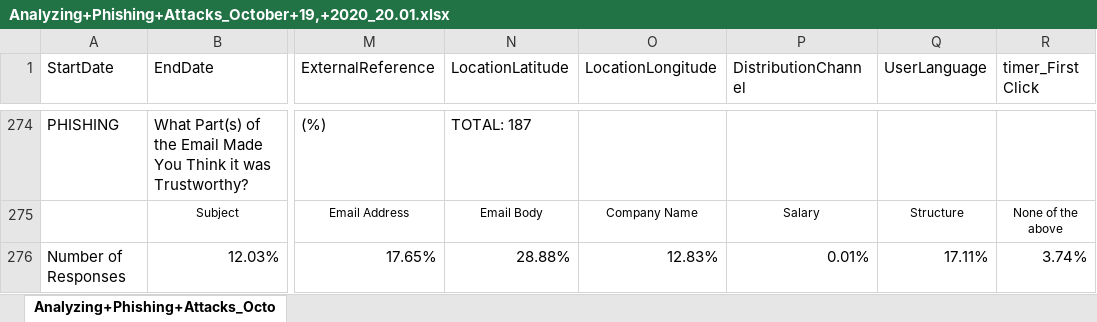
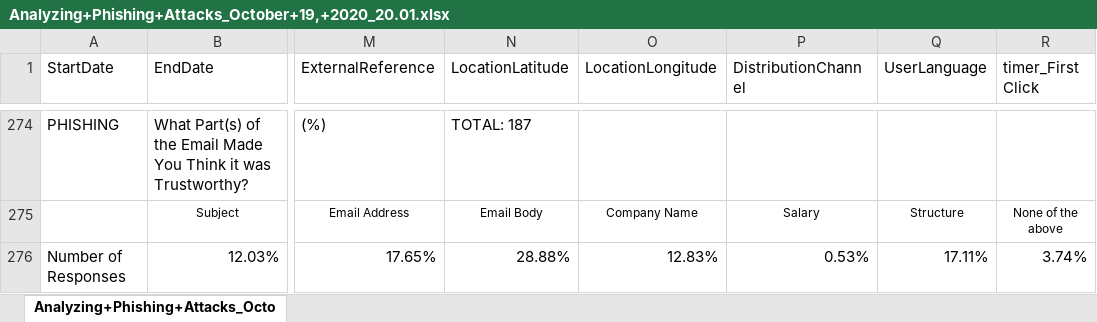
Before and after one commit to ACM-Research/thephishingproject, an Excel workbook: processed_data/responseGraphs/Analyzing+Phishing+Attacks_October+19,+2020_20.01.xlsx, sheet Analyzing+Phishing+Attacks_Octo, drawn as a sheet; only a part is shown, gaps mark what is left out; values as stored, in another font and other column widths than the file's, no borders; charts and pictures not drawn; the diff names each change by its address in the sheet, - before the commit and + after, or states it on an @@ line.

Commit message:
Update Analyzing+Phishing+Attacks_October+19,+2020_20.01.xlsx

```diff
--- a/processed_data/responseGraphs/Analyzing+Phishing+Attacks_October+19,+2020_20.01.xlsx (sheet Analyzing+Phishing+Attacks_Octo)
+++ b/processed_data/responseGraphs/Analyzing+Phishing+Attacks_October+19,+2020_20.01.xlsx (sheet Analyzing+Phishing+Attacks_Octo)
-P276 (DistributionChannel): 0.01%
+P276 (DistributionChannel): 0.53%
```
Also changed, not shown: charts or pictures.
